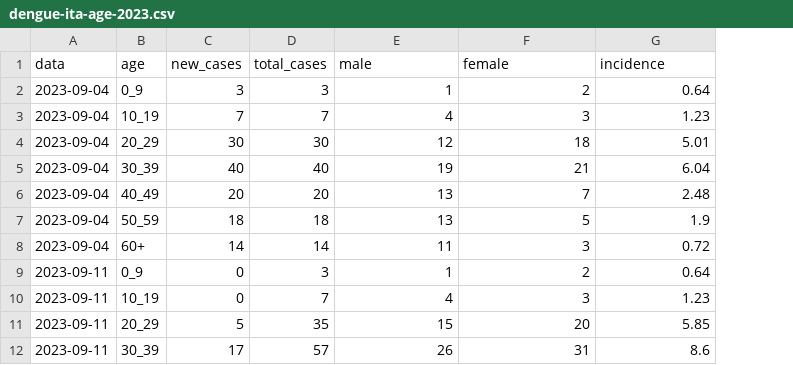
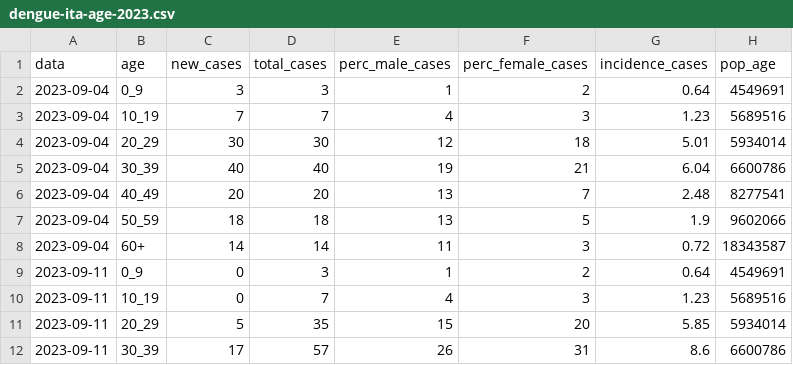
Before and after one commit to fbranda/arbovirus, a CSV file: dengue/surveillance/2023/dengue-ita-age-2023.csv, drawn as a sheet; only a part is shown; the diff names each change by its address in the sheet, - before the commit and + after, or states it on an @@ line.

```diff
--- a/dengue/surveillance/2023/dengue-ita-age-2023.csv
+++ b/dengue/surveillance/2023/dengue-ita-age-2023.csv
+column H (pop_age), rows 2-12: 4549691 | 5689516 | 5934014 | 6600786 | 8277541 | 9602066 | 18343587 | 4549691 | 5689516 | 5934014 | 6600786
-E1: male
+E1: perc_male_cases
-F1: female
+F1: perc_female_cases
-G1: incidence
+G1: incidence_cases
```
Also changed, not shown: dengue/surveillance/2023/dengue-ita-2023.csv, dengue/surveillance/2023/dengue-ita-location-exposure-2023.csv, 1 other file.
